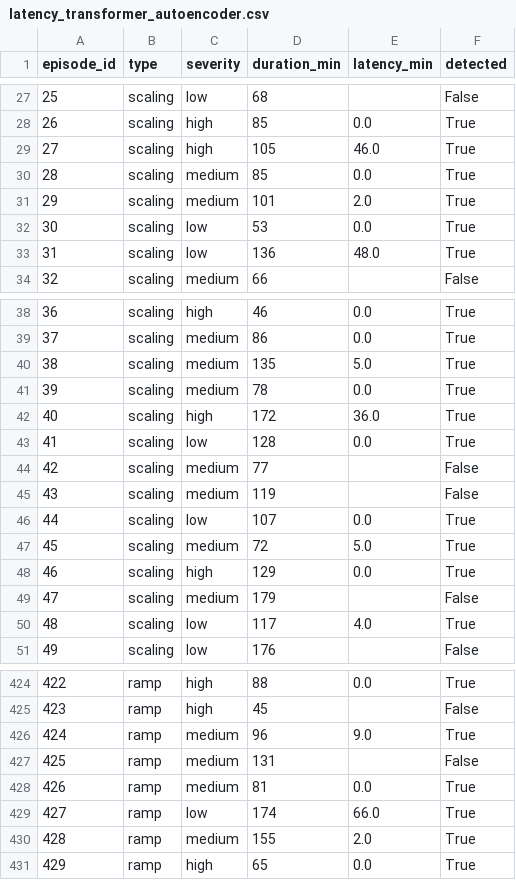
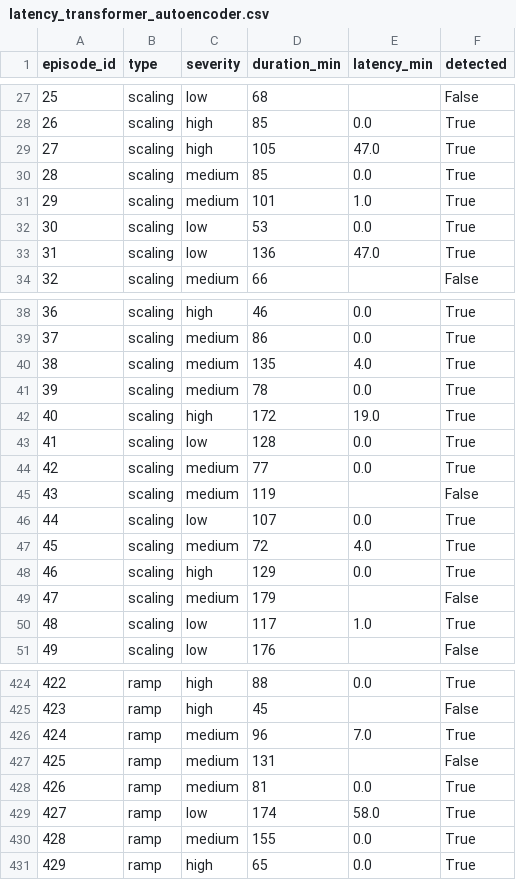
Before and after one commit to Ramputink/PowerUsageAnomalyDetection, a CSV file: UCIrvine/data/latency_transformer_autoencoder.csv, drawn as a sheet; only a part is shown, gaps mark what is left out; the diff covers the shown part only.

```diff
--- a/UCIrvine/data/latency_transformer_autoencoder.csv
+++ b/UCIrvine/data/latency_transformer_autoencoder.csv
@@ -28,7 +28,7 @@ episode_id,type,severity,duration_min,latency_min,detected
 26,scaling,high,85,0.0,True
-27,scaling,high,105,46.0,True
+27,scaling,high,105,47.0,True
 28,scaling,medium,85,0.0,True
-29,scaling,medium,101,2.0,True
+29,scaling,medium,101,1.0,True
 30,scaling,low,53,0.0,True
-31,scaling,low,136,48.0,True
+31,scaling,low,136,47.0,True
 32,scaling,medium,66,,False
@@ -39,13 +39,13 @@ episode_id,type,severity,duration_min,latency_min,detected
 37,scaling,medium,86,0.0,True
-38,scaling,medium,135,5.0,True
+38,scaling,medium,135,4.0,True
 39,scaling,medium,78,0.0,True
-40,scaling,high,172,36.0,True
+40,scaling,high,172,19.0,True
 41,scaling,low,128,0.0,True
-42,scaling,medium,77,,False
+42,scaling,medium,77,0.0,True
 43,scaling,medium,119,,False
 44,scaling,low,107,0.0,True
-45,scaling,medium,72,5.0,True
+45,scaling,medium,72,4.0,True
 46,scaling,high,129,0.0,True
 47,scaling,medium,179,,False
-48,scaling,low,117,4.0,True
+48,scaling,low,117,1.0,True
 49,scaling,low,176,,False
@@ -425,7 +425,7 @@ episode_id,type,severity,duration_min,latency_min,detected
 423,ramp,high,45,,False
-424,ramp,medium,96,9.0,True
+424,ramp,medium,96,7.0,True
 425,ramp,medium,131,,False
 426,ramp,medium,81,0.0,True
-427,ramp,low,174,66.0,True
-428,ramp,medium,155,2.0,True
+427,ramp,low,174,58.0,True
+428,ramp,medium,155,0.0,True
 429,ramp,high,65,0.0,True
```
Also changed, not shown: 81 edited cells elsewhere in this file, 5 other files.
